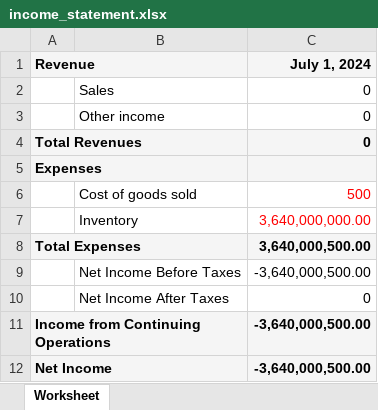
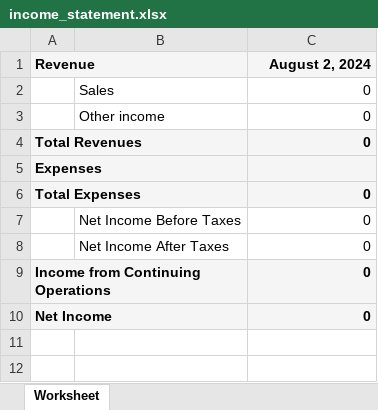
Before and after one commit to garendeveloper/tinkerpro_admin, an Excel workbook: reports/income_statement.xlsx, sheet Worksheet, drawn as a sheet; values as stored, in another font and other column widths than the file's, no borders; removed rows and columns are numbered as before the commit, all else as after; the diff names each change by its address in the sheet, - before the commit and + after, or states it on an @@ line.

Commit message:
debug income statement

```diff
--- a/reports/income_statement.xlsx (sheet Worksheet)
+++ b/reports/income_statement.xlsx (sheet Worksheet)
-C1: July 1, 2024
+C1: August 2, 2024
-row 6:  | Cost of goods sold | 500
-row 7:  | Inventory | 3,640,000,000.00
-C6 (August 2, 2024): 3,640,000,500.00
+C6 (August 2, 2024): 0
-C7 (August 2, 2024): -3,640,000,500.00
+C7 (August 2, 2024): 0
-C9:C10 (August 2, 2024): -3,640,000,500.00
+C9:C10 (August 2, 2024): 0
```
Also changed, not shown: 5 other files.
